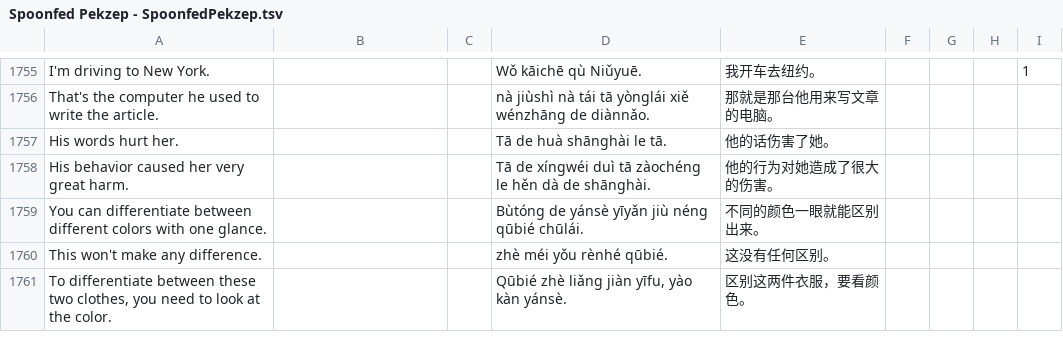
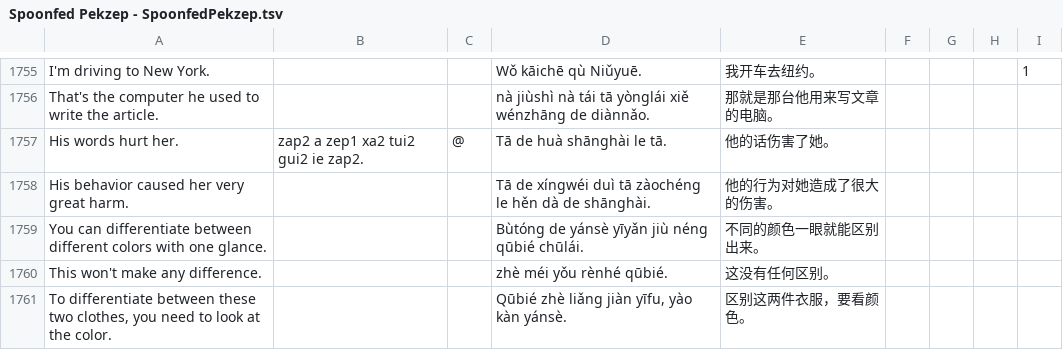
Before and after one commit to jurliyuuri/spoonfed_pekzep, a TSV file: raw/Spoonfed Pekzep - SpoonfedPekzep.tsv, drawn as a sheet; only a part is shown, gaps mark what is left out; the diff covers the shown part only.

```diff
--- a/raw/Spoonfed Pekzep - SpoonfedPekzep.tsv
+++ b/raw/Spoonfed Pekzep - SpoonfedPekzep.tsv
@@ -1756,3 +1756,3 @@ I'm driving to New York.			Wǒ kāichē qù Niǔyuē.	我开车去纽约。				1
 That's the computer he used to write the article.			nà jiùshì nà tái tā yònglái xiě wénzhāng de diànnǎo.	那就是那台他用来写文章的电脑。				
-His words hurt her.			Tā de huà shānghài le tā.	他的话伤害了她。				
+His words hurt her.	zap2 a zep1 xa2 tui2 gui2 ie zap2.	@	Tā de huà shānghài le tā.	他的话伤害了她。				
 His behavior caused her very great harm.			Tā de xíngwéi duì tā zàochéng le hěn dà de shānghài.	他的行为对她造成了很大的伤害。				
```
Also changed, not shown: 3 added rows, 1 removed row and 148 edited cells elsewhere in this file, docs/raw.tsv, 6 other files.
